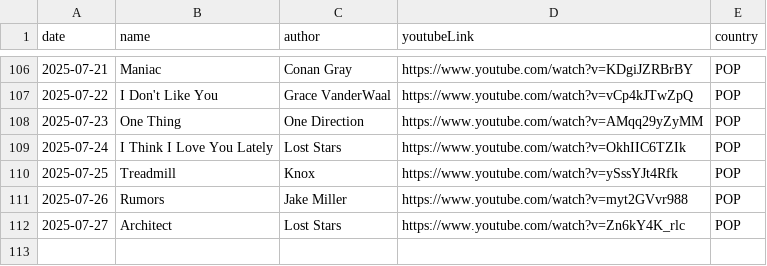
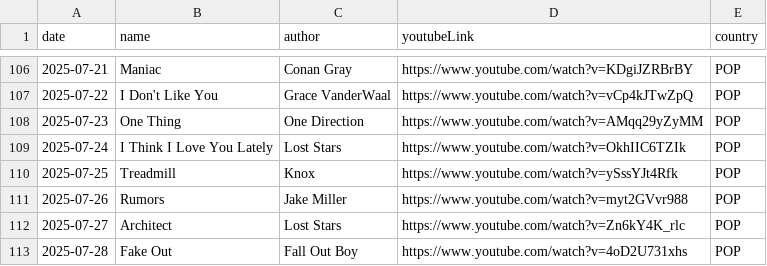
Before and after one commit to ju-nong/TodaySong, a CSV file: data/song.csv, drawn as a sheet; only a part is shown, gaps mark what is left out.

Commit message:
[feat] 2025-07-28 add song

```diff
--- a/data/song.csv
+++ b/data/song.csv
@@ -112 +112,2 @@ date|name|author|youtubeLink|country|
 2025-07-27|Architect|Lost Stars|https://www.youtube.com/watch?v=Zn6kY4K_rlc|POP|
+2025-07-28|Fake Out|Fall Out Boy|https://www.youtube.com/watch?v=4oD2U731xhs|POP|
```
